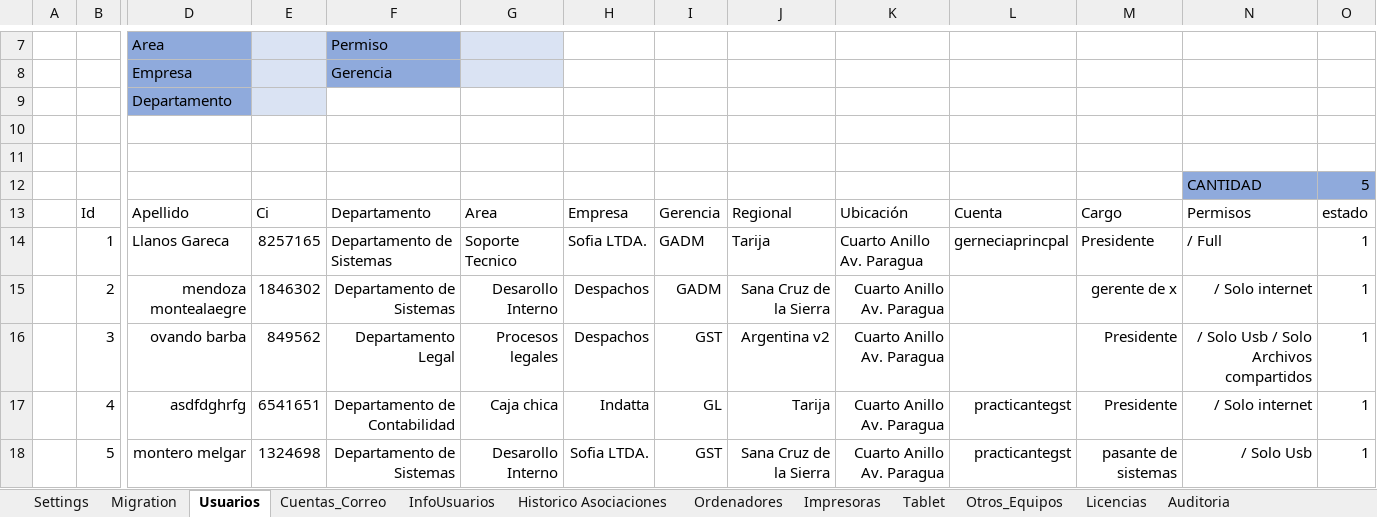
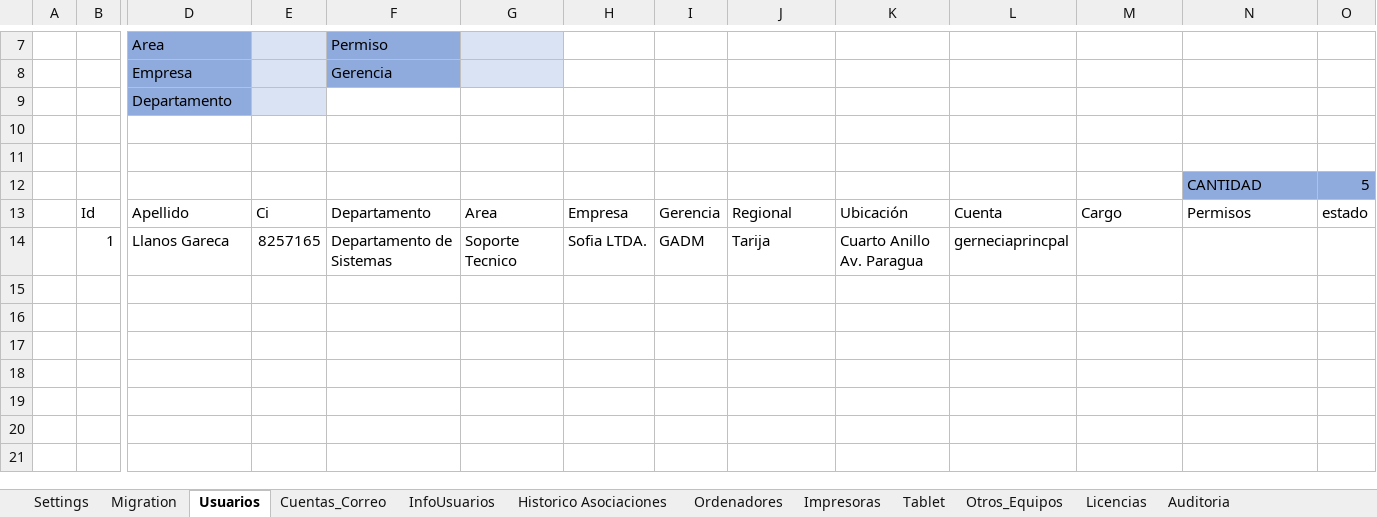
Before and after one commit to llanos1205/Sofia_Inv, an Excel workbook: INVENTARIO_GST.xlsm, sheet Usuarios, drawn as a sheet; only a part is shown, gaps mark what is left out; values as stored, in another font and other column widths than the file's, no borders; charts and pictures and table styles not drawn; rows hold the shown columns only; the diff names each change by its address in the sheet, - before the commit and + after, or states it on an @@ line.

```diff
--- a/INVENTARIO_GST.xlsm (sheet Usuarios)
+++ b/INVENTARIO_GST.xlsm (sheet Usuarios)
-M14: Presidente
+M14: (empty)
-N14: / Full
+N14: (empty)
-O14: 1
+O14: (empty)
-row 15:  | 2 | mendoza montealaegre | 1846302 | Departamento de Sistemas | Desarollo Interno | Despachos | GADM | Sana Cruz de la Sierra | Cuarto Anillo Av. Paragua |  | gerente de x | / Solo internet | 1
-row 16:  | 3 | ovando barba | 849562 | Departamento Legal | Procesos legales | Despachos | GST | Argentina v2 | Cuarto Anillo Av. Paragua |  | Presidente | / Solo Usb / Solo Archivos compartidos | 1
-row 17:  | 4 | asdfdghrfg | 6541651 | Departamento de Contabilidad | Caja chica | Indatta | GL | Tarija | Cuarto Anillo Av. Paragua | practicantegst | Presidente | / Solo internet | 1
-row 18:  | 5 | montero melgar | 1324698 | Departamento de Sistemas | Desarollo Interno | Sofia LTDA. | GST | Sana Cruz de la Sierra | Cuarto Anillo Av. Paragua | practicantegst | pasante de sistemas | / Solo Usb | 1
```
Also changed, not shown: sheet Auditoria, charts or pictures, 5 other files.
